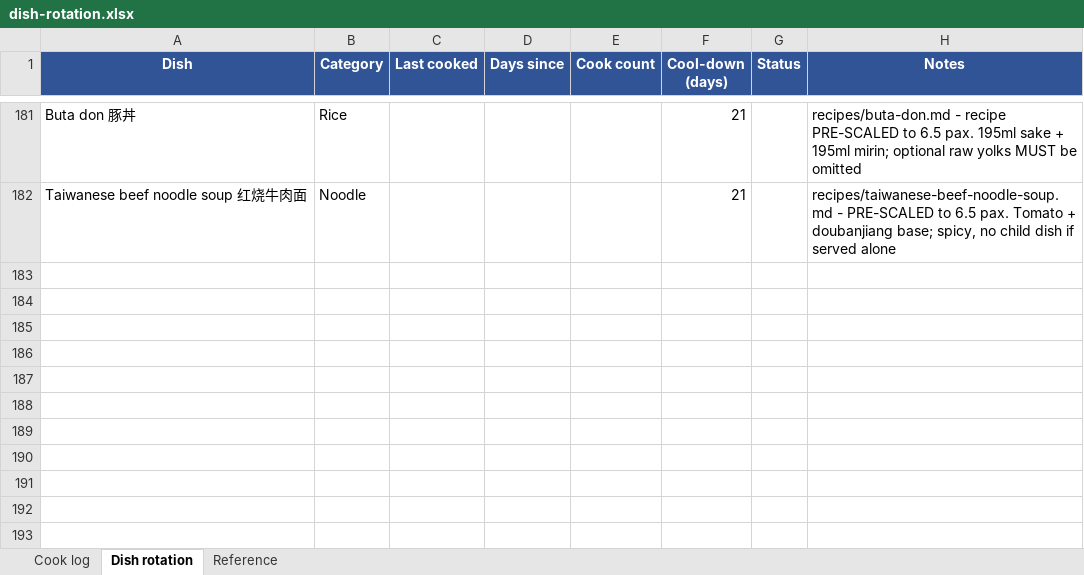
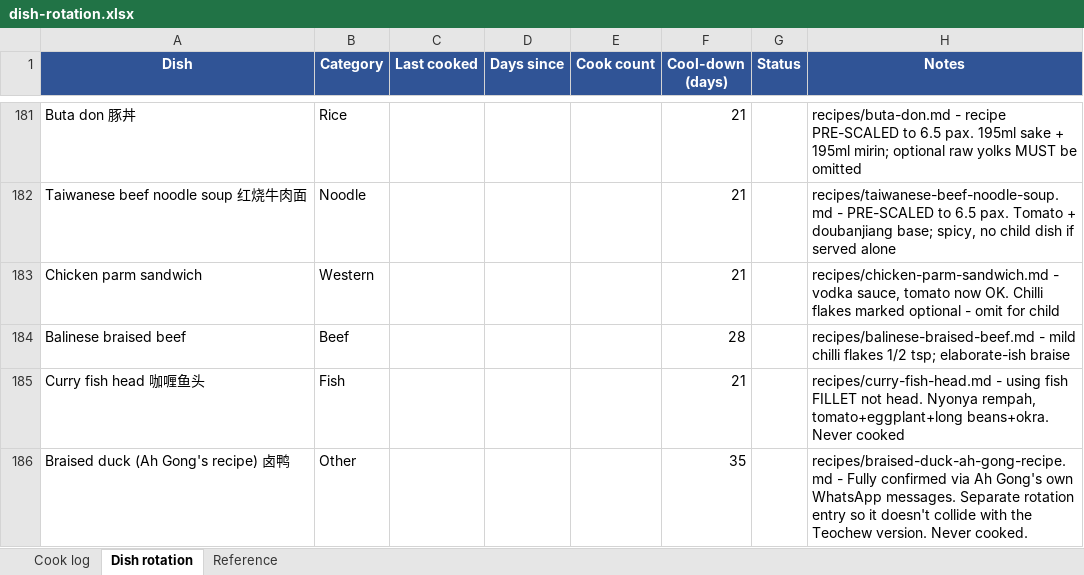
Before and after one commit to zchiam002/weekly_menu, an Excel workbook: dish-rotation.xlsx, sheet Dish rotation, drawn as a sheet; only a part is shown, gaps mark what is left out; values as stored, in another font and other column widths than the file's, no borders; conditional formats not drawn; the diff names each change by its address in the sheet, - before the commit and + after, or states it on an @@ line.

```diff
--- a/dish-rotation.xlsx (sheet Dish rotation)
+++ b/dish-rotation.xlsx (sheet Dish rotation)
+row 183: Chicken parm sandwich | Western |  |  |  | 21 |  | recipes/chicken-parm-sandwich.md - vodka sauce, tomato now OK. Chilli flakes marked optional - omit for child
+row 184: Balinese braised beef | Beef |  |  |  | 28 |  | recipes/balinese-braised-beef.md - mild chilli flakes 1/2 tsp; elaborate-ish braise
+row 185: Curry fish head 咖喱鱼头 | Fish |  |  |  | 21 |  | recipes/curry-fish-head.md - using fish FILLET not head. Nyonya rempah, tomato+eggplant+long beans+okra. Never cooked
+row 186: Braised duck (Ah Gong's recipe) 卤鸭 | Other |  |  |  | 35 |  | recipes/braised-duck-ah-gong-recipe.md - Fully confirmed via Ah Gong's own WhatsApp messages. Separate rotation entry so it doesn't collide with the Teochew version. Never cooked.
```
Also changed, not shown: 4 other files.
